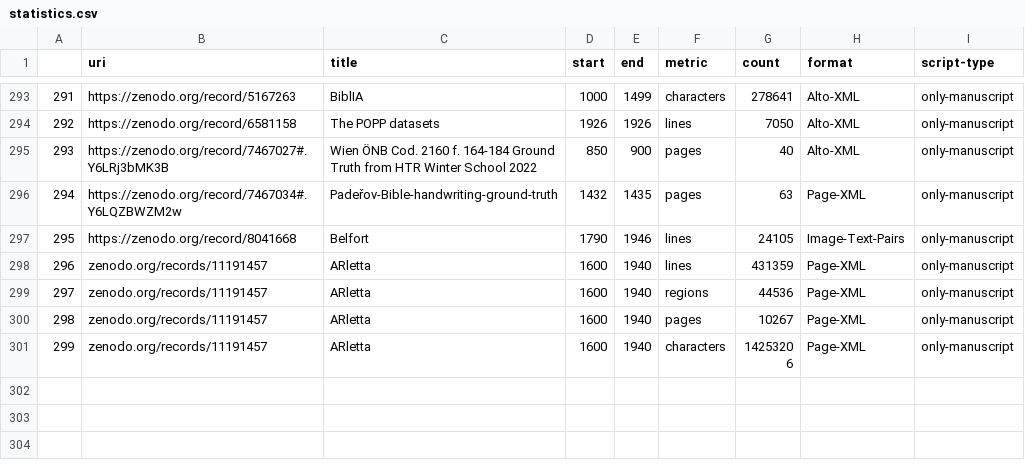
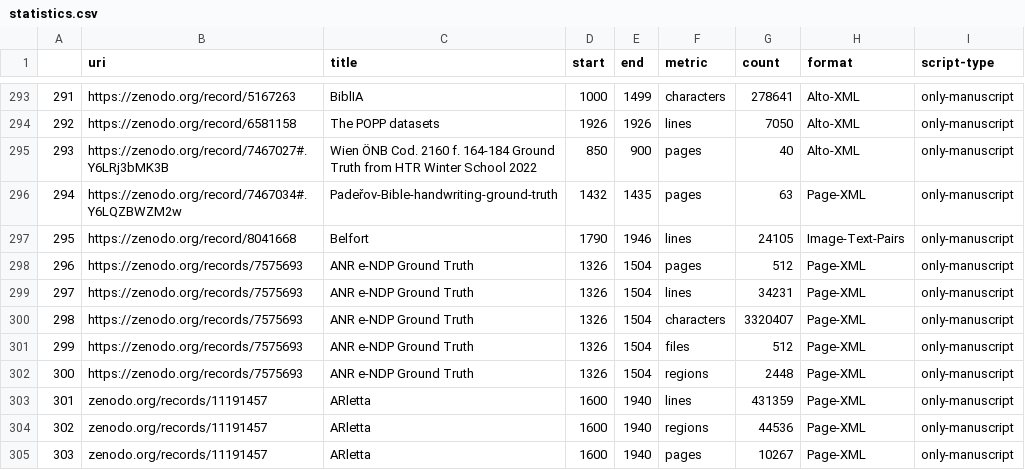
Before and after one commit to HTR-United/htr-united, a CSV file: statistics.csv, drawn as a sheet; only a part is shown, gaps mark what is left out; the shorter side is filled out with more unchanged rows; addresses are those after the commit; the diff names each change by its address in the sheet, - before the commit and + after, or states it on an @@ line.

```diff
--- a/statistics.csv
+++ b/statistics.csv
+row 298: 296 | https://zenodo.org/records/7575693 | ANR e-NDP Ground Truth | 1326 | 1504 | pages | 512 | Page-XML | only-manuscript
+row 299: 297 | https://zenodo.org/records/7575693 | ANR e-NDP Ground Truth | 1326 | 1504 | lines | 34231 | Page-XML | only-manuscript
+row 300: 298 | https://zenodo.org/records/7575693 | ANR e-NDP Ground Truth | 1326 | 1504 | characters | 3320407 | Page-XML | only-manuscript
+row 301: 299 | https://zenodo.org/records/7575693 | ANR e-NDP Ground Truth | 1326 | 1504 | files | 512 | Page-XML | only-manuscript
+row 302: 300 | https://zenodo.org/records/7575693 | ANR e-NDP Ground Truth | 1326 | 1504 | regions | 2448 | Page-XML | only-manuscript
@@ column A renumbered from row 303 down @@
```
Also changed, not shown: 3 other files.
